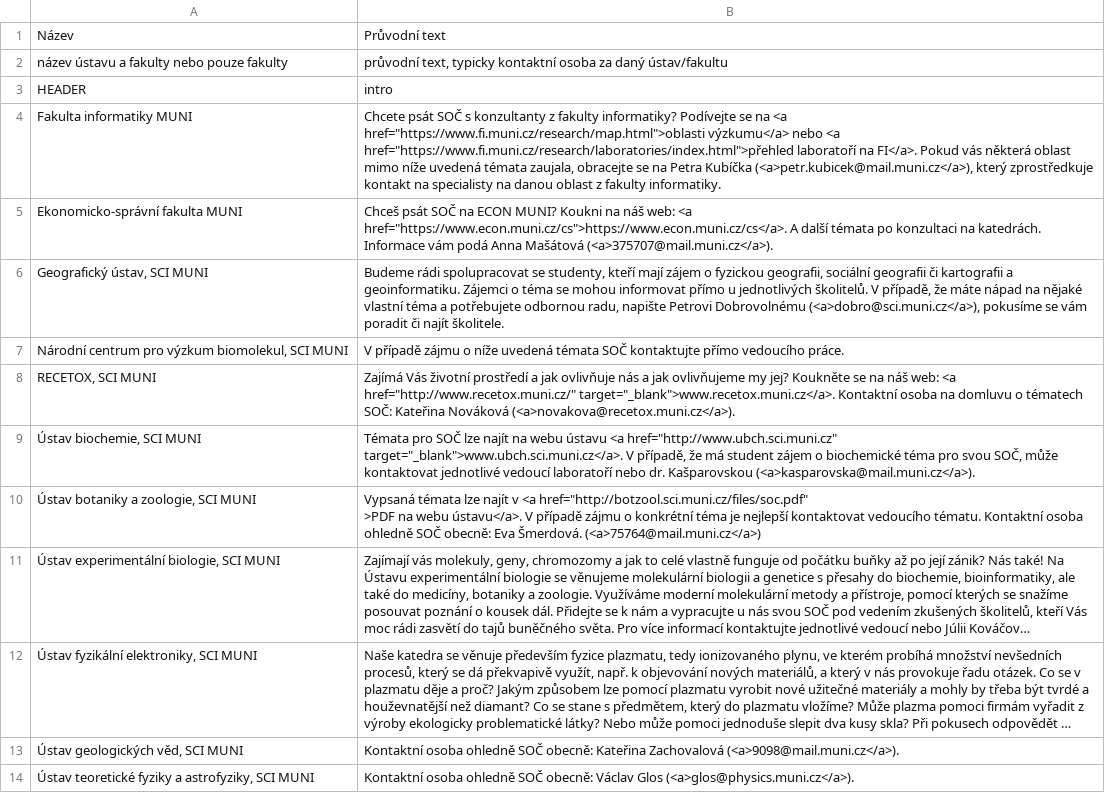
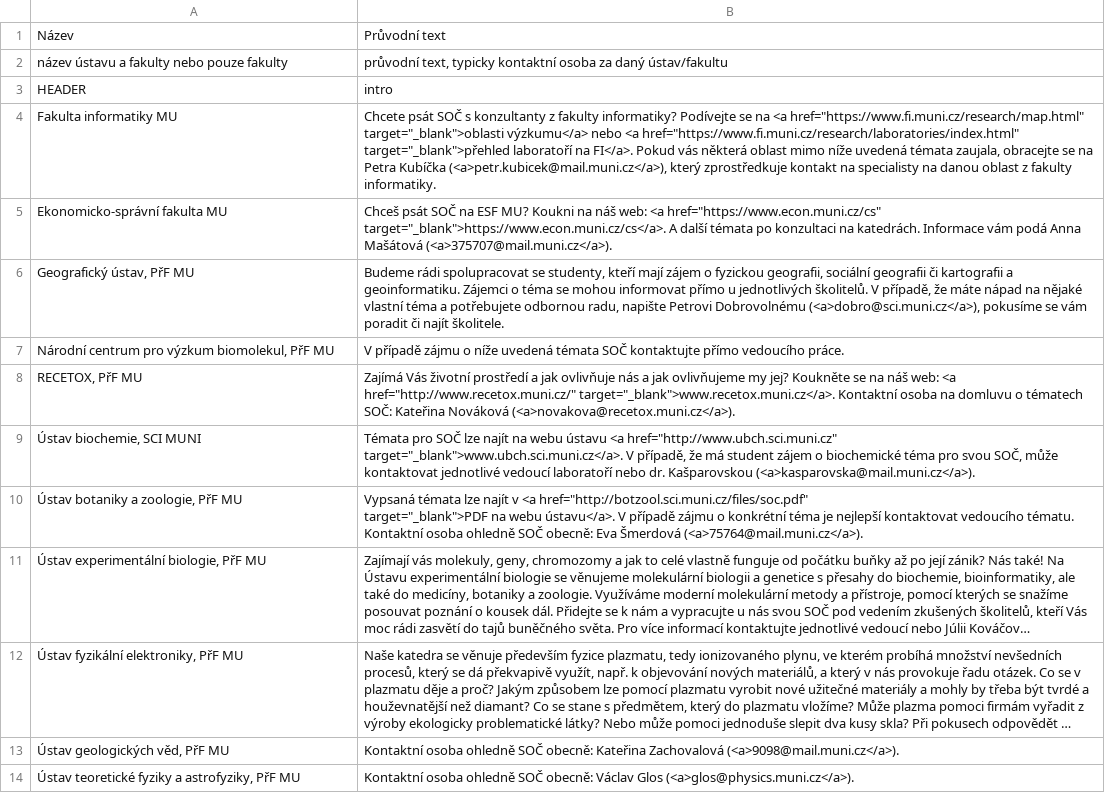
Before and after one commit to zverinec/prostredoskolaky-web, a CSV file: soc_garants.csv, drawn as a sheet; long unchanged cells end in …; ↵ is a line break in a cell; the diff names each change by its address in the sheet, - before the commit and + after, or states it on an @@ line.

```diff
--- a/soc_garants.csv
+++ b/soc_garants.csv
-A4: Fakulta informatiky MUNI
+A4: Fakulta informatiky MU
-B4: …na <a href="https://www.fi.muni.cz/research/map.html">oblasti výzkumu</a> nebo <a href="https://www.fi.muni.cz/research/laboratories/index.html">přehled laboratoří na…
+B4: …na <a href="https://www.fi.muni.cz/research/map.html" target="_blank">oblasti výzkumu</a> nebo <a href="https://www.fi.muni.cz/research/laboratories/index.html" target="_blank">přehled laboratoří na…
-A5: Ekonomicko-správní fakulta MUNI
+A5: Ekonomicko-správní fakulta MU
-B5: …SOČ na ECON MUNI? Koukni na náš web: <a href="https://www.econ.muni.cz/cs">https://www.econ.muni.cz/cs</a>. A další…
+B5: …SOČ na ESF MU? Koukni na náš web: <a href="https://www.econ.muni.cz/cs" target="_blank">https://www.econ.muni.cz/cs</a>. A další…
-A6: Geografický ústav, SCI MUNI
+A6: Geografický ústav, PřF MU
-A7: …výzkum biomolekul, SCI MUNI
+A7: …výzkum biomolekul, PřF MU
-A8: RECETOX, SCI MUNI
+A8: RECETOX, PřF MU
-A10: Ústav botaniky a zoologie, SCI MUNI
+A10: Ústav botaniky a zoologie, PřF MU
-B10: …<a href="http://botzool.sci.muni.cz/files/soc.pdf" ↵ >PDF na webu ústavu</a>. V případě zájmu o konkrétní téma je nejlepší kontaktovat vedoucího tématu. Kontaktní osoba ohledně SOČ obecně: Eva Šmerdová. (<a>75764@mail.muni.cz</a>)
+B10: …<a href="http://botzool.sci.muni.cz/files/soc.pdf" ↵ target="_blank">PDF na webu ústavu</a>. V případě zájmu o konkrétní téma je nejlepší kontaktovat vedoucího tématu. Kontaktní osoba ohledně SOČ obecně: Eva Šmerdová (<a>75764@mail.muni.cz</a>).
-A11: Ústav experimentální biologie, SCI MUNI
+A11: Ústav experimentální biologie, PřF MU
-A12: Ústav fyzikální elektroniky, SCI MUNI
+A12: Ústav fyzikální elektroniky, PřF MU
-A13: Ústav geologických věd, SCI MUNI
+A13: Ústav geologických věd, PřF MU
-A14: …a astrofyziky, SCI MUNI
+A14: …a astrofyziky, PřF MU
```
Also changed, not shown: activities.csv, soc_topics.csv.
